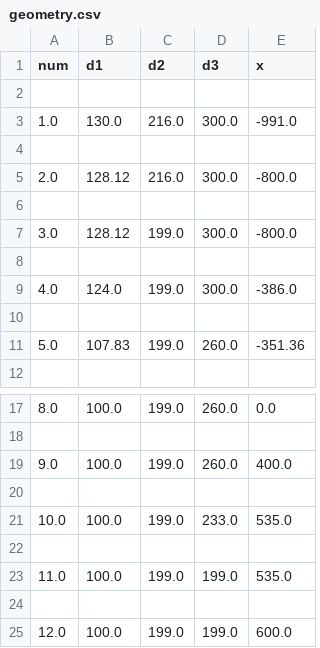
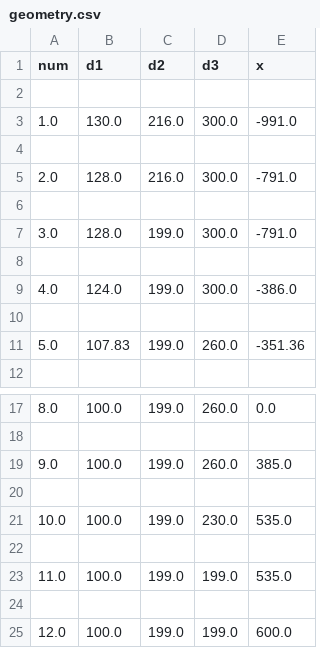
Before and after one commit to unexpectedCoder/GunProject, a CSV file: multi_layered/geometry.csv, drawn as a sheet; only a part is shown, gaps mark what is left out.

Commit message:
Changed geometry

```diff
--- a/multi_layered/geometry.csv
+++ b/multi_layered/geometry.csv
@@ -4,5 +4,5 @@ num	d1	d2	d3	x
 
-2.0	128.12	216.0	300.0	-800.0
+2.0	128.0	216.0	300.0	-791.0
 
-3.0	128.12	199.0	300.0	-800.0
+3.0	128.0	199.0	300.0	-791.0
 
@@ -18,5 +18,5 @@ num	d1	d2	d3	x
 
-9.0	100.0	199.0	260.0	400.0
+9.0	100.0	199.0	260.0	385.0
 
-10.0	100.0	199.0	233.0	535.0
+10.0	100.0	199.0	230.0	535.0
 
```
Also changed, not shown: 2 other files.
